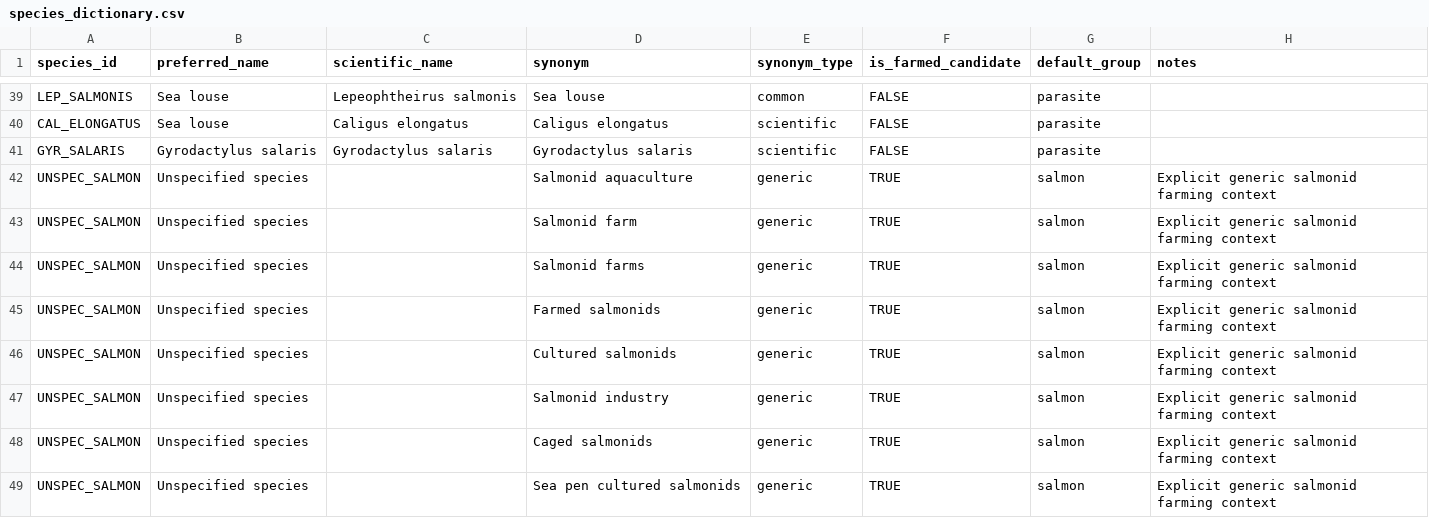
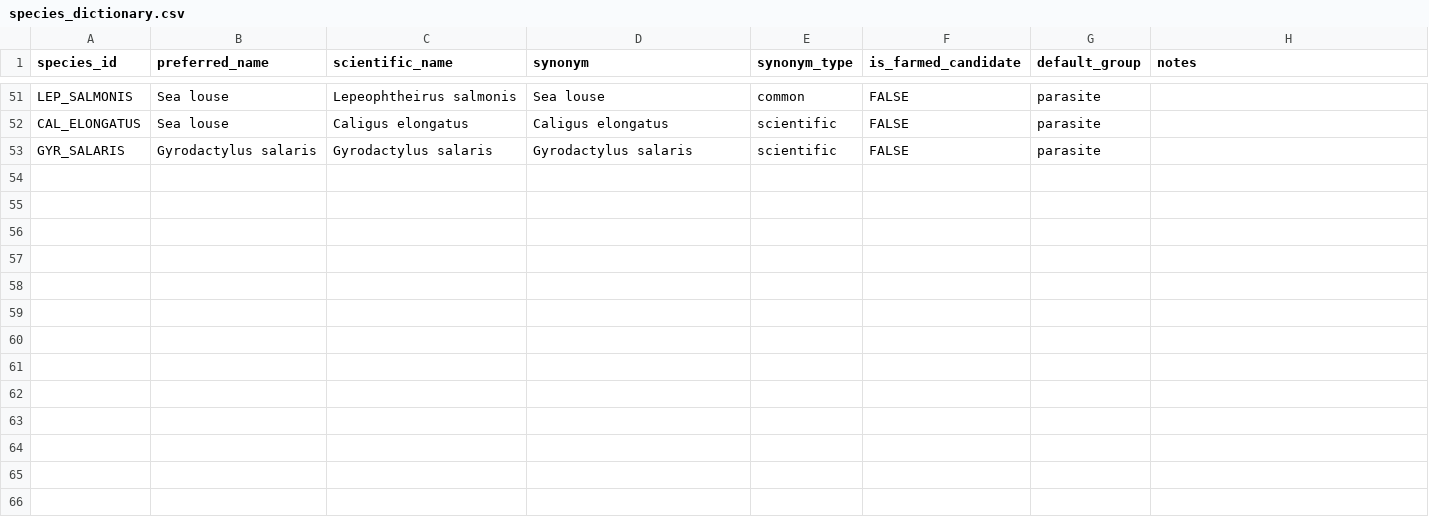
Before and after one commit to thesalmonandthetomato/LivingEvidenceMap, a CSV file: config/species_dictionary.csv, drawn as a sheet; only a part is shown, gaps mark what is left out; removed rows and columns are numbered as before the commit, all else as after; the diff covers the shown part only; the diff names each change by its address in the sheet, - before the commit and + after, or states it on an @@ line.

Commit message:
Align deterministic species dictionary with agreed eligibility vocabulary

```diff
--- a/config/species_dictionary.csv
+++ b/config/species_dictionary.csv
-row 42: UNSPEC_SALMON | Unspecified species |  | Salmonid aquaculture | generic | TRUE | salmon | Explicit generic salmonid farming context
-row 43: UNSPEC_SALMON | Unspecified species |  | Salmonid farm | generic | TRUE | salmon | Explicit generic salmonid farming context
-row 44: UNSPEC_SALMON | Unspecified species |  | Salmonid farms | generic | TRUE | salmon | Explicit generic salmonid farming context
-row 45: UNSPEC_SALMON | Unspecified species |  | Farmed salmonids | generic | TRUE | salmon | Explicit generic salmonid farming context
-row 46: UNSPEC_SALMON | Unspecified species |  | Cultured salmonids | generic | TRUE | salmon | Explicit generic salmonid farming context
-row 47: UNSPEC_SALMON | Unspecified species |  | Salmonid industry | generic | TRUE | salmon | Explicit generic salmonid farming context
-row 48: UNSPEC_SALMON | Unspecified species |  | Caged salmonids | generic | TRUE | salmon | Explicit generic salmonid farming context
-row 49: UNSPEC_SALMON | Unspecified species |  | Sea pen cultured salmonids | generic | TRUE | salmon | Explicit generic salmonid farming context
```
Also changed, not shown: 12 added rows and 8 edited cells elsewhere in this file.
